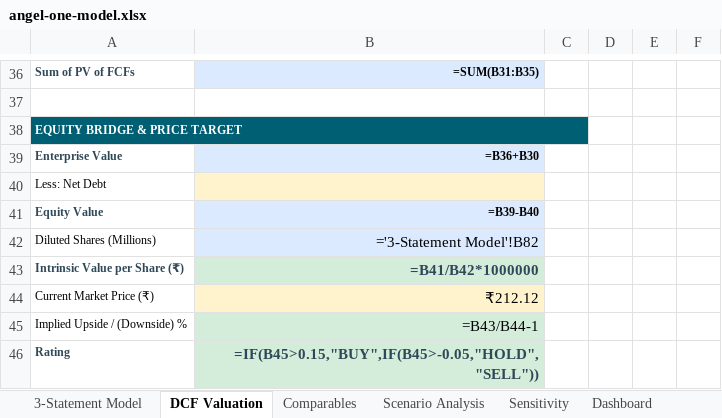
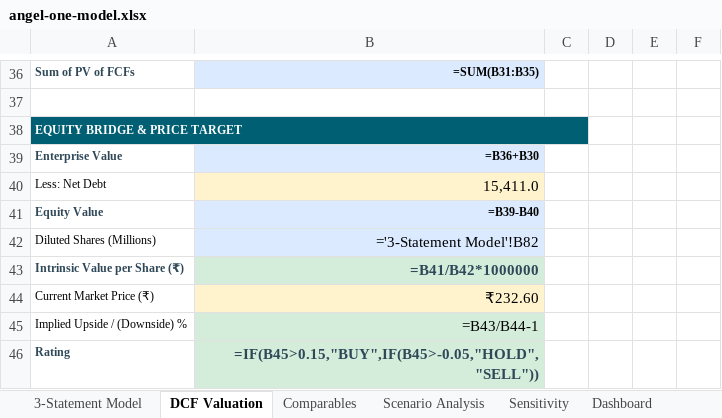
Before and after one commit to thedmdapro/mandavkar-portfolio, an Excel workbook: projects/angel-one/angel-one-model.xlsx, sheet DCF Valuation, drawn as a sheet; only a part is shown, gaps mark what is left out; values as stored, in another font and other column widths than the file's, no borders; formulas without a stored value are shown as written; the diff names each change by its address in the sheet, - before the commit and + after, or states it on an @@ line.

```diff
--- a/projects/angel-one/angel-one-model.xlsx (sheet DCF Valuation)
+++ b/projects/angel-one/angel-one-model.xlsx (sheet DCF Valuation)
-B40: (empty)
+B40: 15,411.0
-B44: ₹212.12
+B44: ₹232.60
```
Also changed, not shown: sheet 3-Statement Model, sheet Comparables, projects/fund-screening/fund-screening-model.xlsx, 11 other files.
